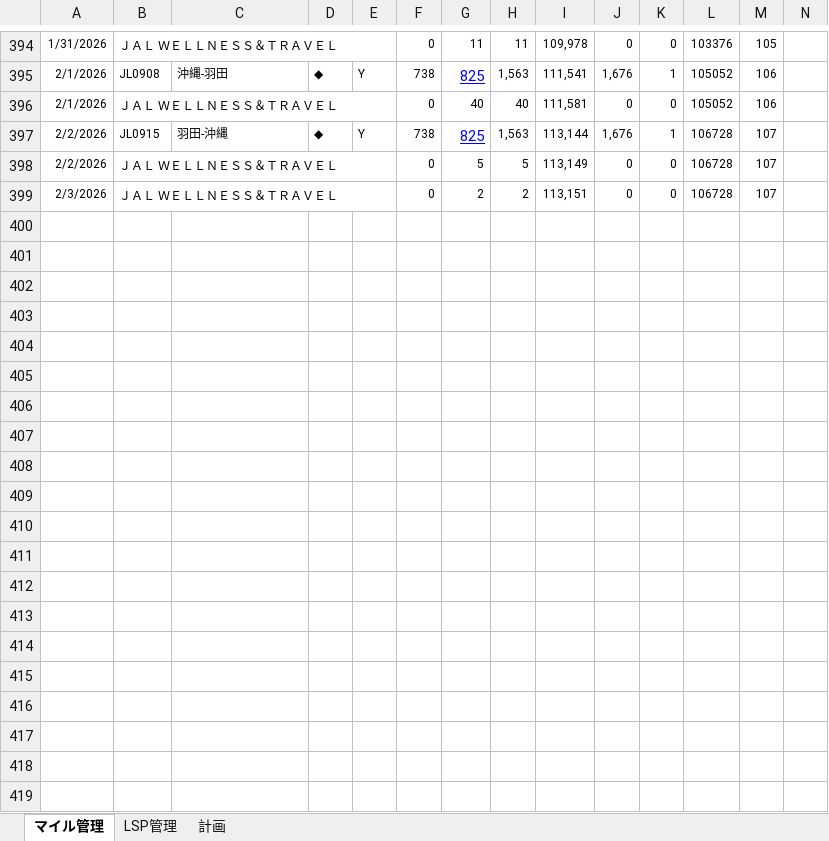
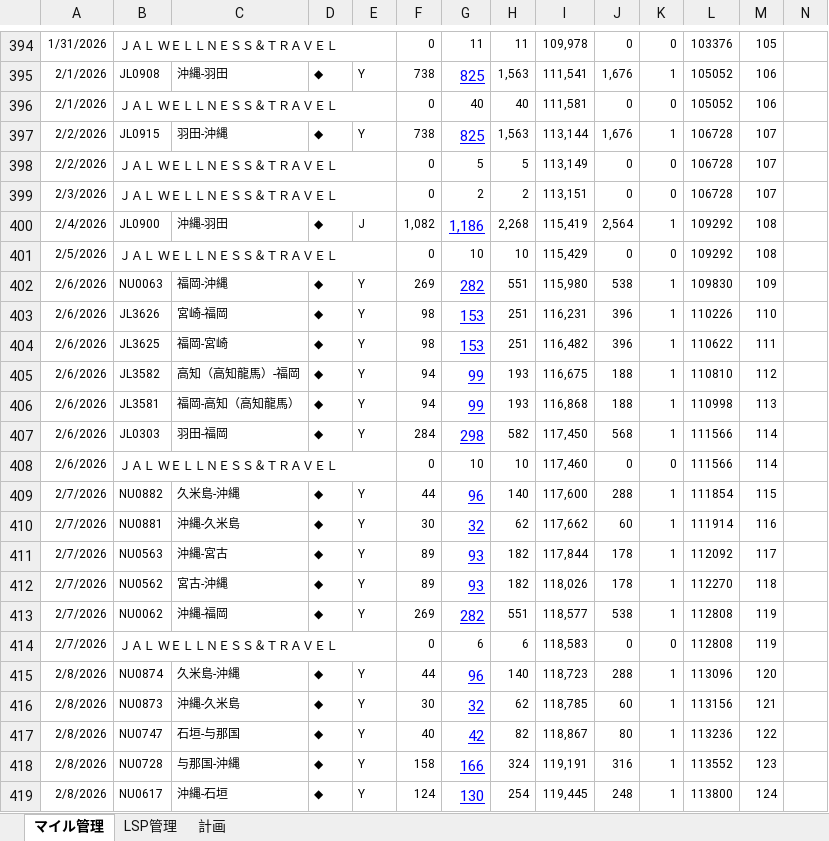
Before and after one commit to mineo1178/jal-status-viewer, an Excel workbook: data/20251229_LSP管理.xlsx, sheet マイル管理, drawn as a sheet; only a part is shown, gaps mark what is left out; values as stored, in another font and other column widths than the file's, no borders; charts and pictures not drawn; rows hold the shown columns only; the diff covers the shown part only; the diff names each change by its address in the sheet, - before the commit and + after, or states it on an @@ line.

```diff
--- a/data/20251229_LSP管理.xlsx (sheet マイル管理)
+++ b/data/20251229_LSP管理.xlsx (sheet マイル管理)
+row 400: 2/4/2026 | JL0900 | 沖縄-羽田 | ◆ | J | 1,082 | 1,186 | 2,268 | 115,419 | 2,564 | 1 | 109292 | 108
+row 401: 2/5/2026 | ＪＡＬ ＷＥＬＬＮＥＳＳ＆ＴＲＡＶＥＬ |  |  |  | 0 | 10 | 10 | 115,429 | 0 | 0 | 109292 | 108
+row 402: 2/6/2026 | NU0063 | 福岡-沖縄 | ◆ | Y | 269 | 282 | 551 | 115,980 | 538 | 1 | 109830 | 109
+row 403: 2/6/2026 | JL3626 | 宮崎-福岡 | ◆ | Y | 98 | 153 | 251 | 116,231 | 396 | 1 | 110226 | 110
+row 404: 2/6/2026 | JL3625 | 福岡-宮崎 | ◆ | Y | 98 | 153 | 251 | 116,482 | 396 | 1 | 110622 | 111
+row 405: 2/6/2026 | JL3582 | 高知（高知龍馬）-福岡 | ◆ | Y | 94 | 99 | 193 | 116,675 | 188 | 1 | 110810 | 112
+row 406: 2/6/2026 | JL3581 | 福岡-高知（高知龍馬） | ◆ | Y | 94 | 99 | 193 | 116,868 | 188 | 1 | 110998 | 113
+row 407: 2/6/2026 | JL0303 | 羽田-福岡 | ◆ | Y | 284 | 298 | 582 | 117,450 | 568 | 1 | 111566 | 114
+row 408: 2/6/2026 | ＪＡＬ ＷＥＬＬＮＥＳＳ＆ＴＲＡＶＥＬ |  |  |  | 0 | 10 | 10 | 117,460 | 0 | 0 | 111566 | 114
+row 409: 2/7/2026 | NU0882 | 久米島-沖縄 | ◆ | Y | 44 | 96 | 140 | 117,600 | 288 | 1 | 111854 | 115
+row 410: 2/7/2026 | NU0881 | 沖縄-久米島 | ◆ | Y | 30 | 32 | 62 | 117,662 | 60 | 1 | 111914 | 116
+row 411: 2/7/2026 | NU0563 | 沖縄-宮古 | ◆ | Y | 89 | 93 | 182 | 117,844 | 178 | 1 | 112092 | 117
+row 412: 2/7/2026 | NU0562 | 宮古-沖縄 | ◆ | Y | 89 | 93 | 182 | 118,026 | 178 | 1 | 112270 | 118
+row 413: 2/7/2026 | NU0062 | 沖縄-福岡 | ◆ | Y | 269 | 282 | 551 | 118,577 | 538 | 1 | 112808 | 119
+row 414: 2/7/2026 | ＪＡＬ ＷＥＬＬＮＥＳＳ＆ＴＲＡＶＥＬ |  |  |  | 0 | 6 | 6 | 118,583 | 0 | 0 | 112808 | 119
+row 415: 2/8/2026 | NU0874 | 久米島-沖縄 | ◆ | Y | 44 | 96 | 140 | 118,723 | 288 | 1 | 113096 | 120
+row 416: 2/8/2026 | NU0873 | 沖縄-久米島 | ◆ | Y | 30 | 32 | 62 | 118,785 | 60 | 1 | 113156 | 121
+row 417: 2/8/2026 | NU0747 | 石垣-与那国 | ◆ | Y | 40 | 42 | 82 | 118,867 | 80 | 1 | 113236 | 122
+row 418: 2/8/2026 | NU0728 | 与那国-沖縄 | ◆ | Y | 158 | 166 | 324 | 119,191 | 316 | 1 | 113552 | 123
+row 419: 2/8/2026 | NU0617 | 沖縄-石垣 | ◆ | Y | 124 | 130 | 254 | 119,445 | 248 | 1 | 113800 | 124
```
Also changed, not shown: 7 added rows and 3 edited cells elsewhere in this sheet, sheet 計画, sheet LSP管理, formulas that keep their value, hidden cells, charts or pictures.
